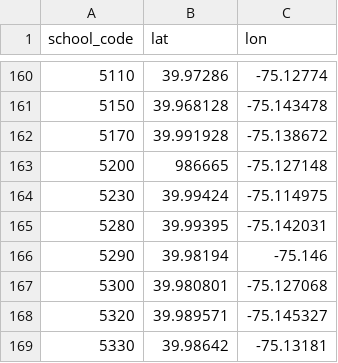
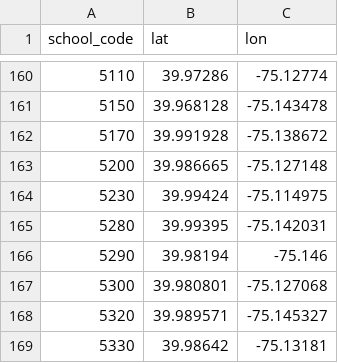
Before and after one commit to philasdbudget/philasdbudget, a CSV file: school_data/schools_geocoded.csv, drawn as a sheet; only a part is shown, gaps mark what is left out.

Commit message:
Fixed wrong latitude.

```diff
--- a/school_data/schools_geocoded.csv
+++ b/school_data/schools_geocoded.csv
@@ -162,3 +162,3 @@ school_code,lat,lon
 5170,39.991928,-75.138672
-5200,986665,-75.127148
+5200,39.986665,-75.127148
 5230,39.99424,-75.114975
```
